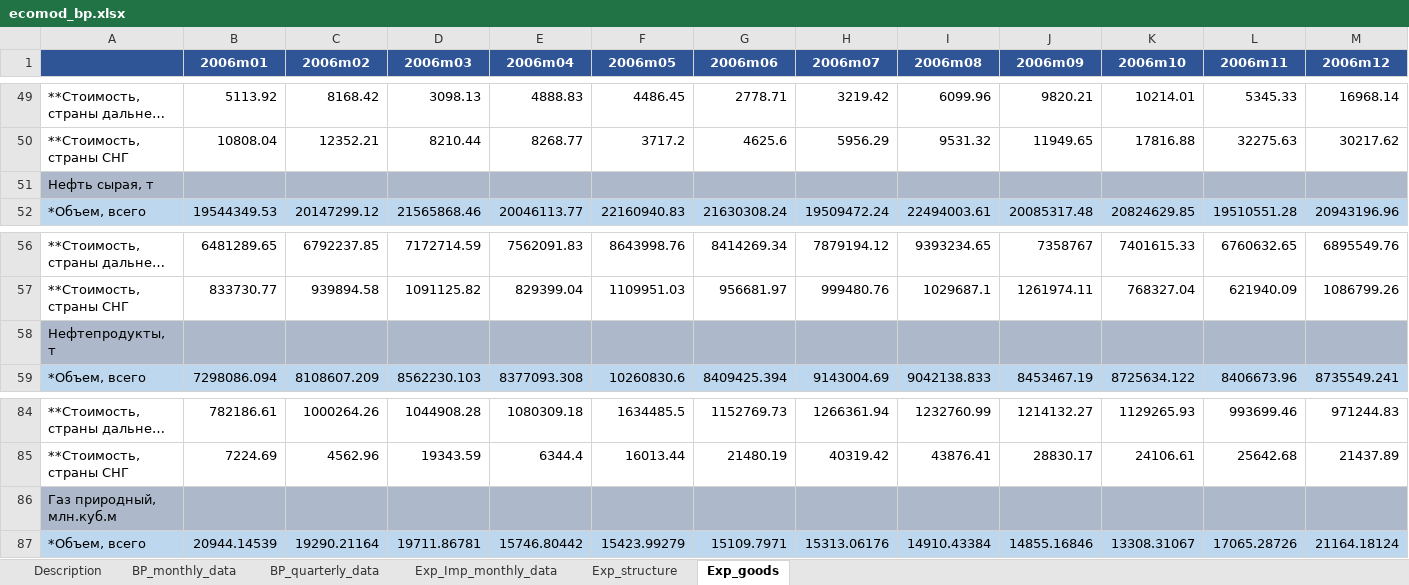
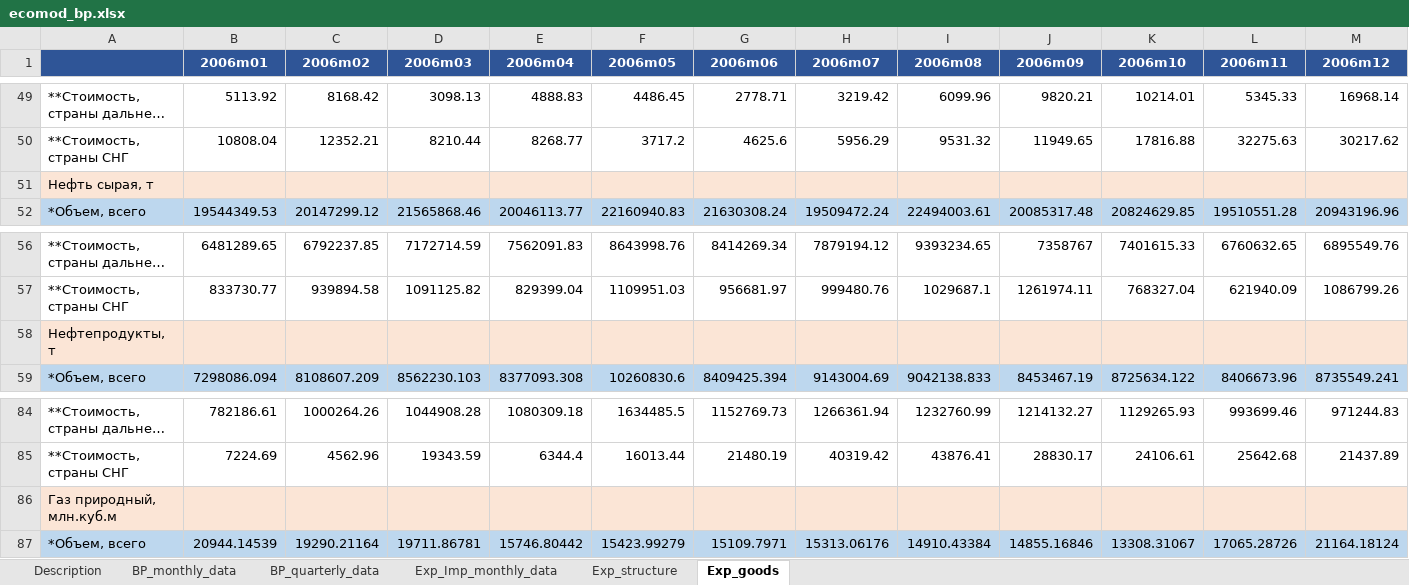
Before and after one commit to AsyaKarpova/balance_of_payments_model, an Excel workbook: data/ecomod_bp.xlsx, sheet Exp_goods, drawn as a sheet; only a part is shown, gaps mark what is left out; long unchanged cells end in …; values as stored, in another font and other column widths than the file's, no borders; conditional formats not drawn; the diff covers the shown part only; the diff names each change by its address in the sheet, - before the commit and + after, or states it on an @@ line.

```diff
--- a/data/ecomod_bp.xlsx (sheet Exp_goods)
+++ b/data/ecomod_bp.xlsx (sheet Exp_goods)
-A51:M51 fill: #ADB9CA
+A51:M51 fill: #FBE5D6
-A58:M58 fill: #ADB9CA
+A58:M58 fill: #FBE5D6
-A86:M86 fill: #ADB9CA
+A86:M86 fill: #FBE5D6
```
Also changed, not shown: cell formats elsewhere in this sheet, data/data_month.xlsx, data/data_quarter_new.xlsx, 5 other files.
